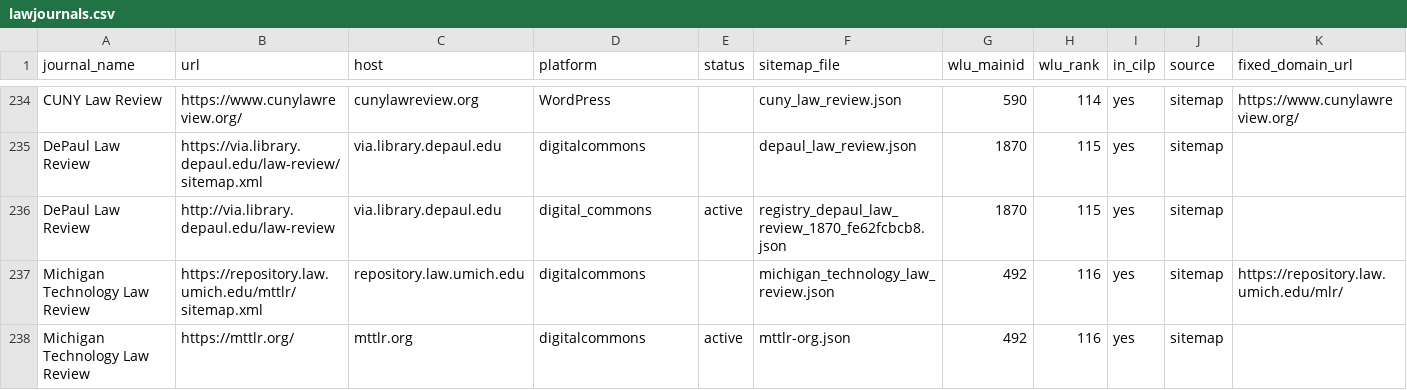
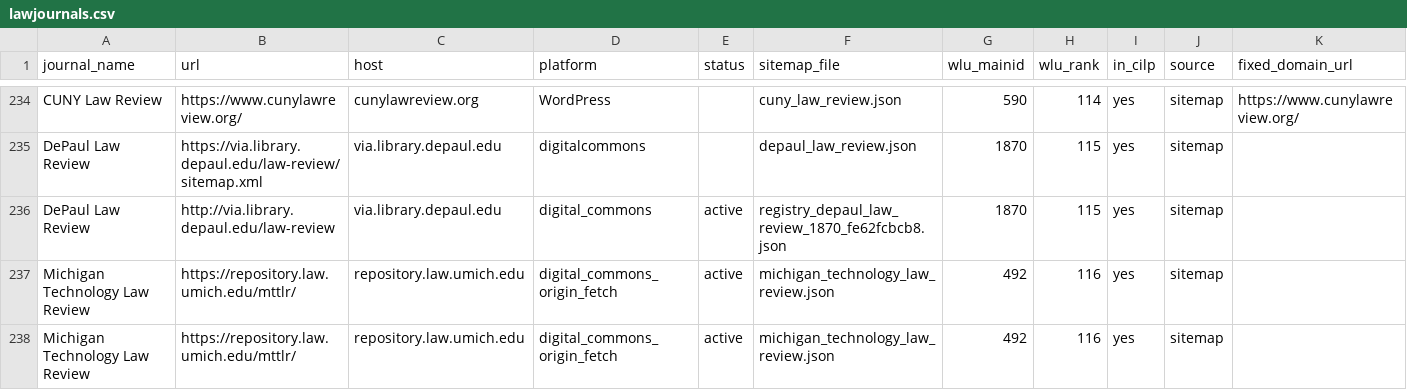
Before and after one commit to dbateyko/offprint, a CSV file: data/registry/lawjournals.csv, drawn as a sheet; only a part is shown, gaps mark what is left out; the diff covers the shown part only.

```diff
--- a/data/registry/lawjournals.csv
+++ b/data/registry/lawjournals.csv
@@ -236,3 +236,3 @@ DePaul Law Review,https://via.library.depaul.edu/law-review/sitemap.xml,via.libr
 DePaul Law Review,http://via.library.depaul.edu/law-review,via.library.depaul.edu,digital_commons,active,registry_depaul_law_review_1870_fe62fcbcb8.json,1870,115,yes,sitemap,
-Michigan Technology Law Review,https://repository.law.umich.edu/mttlr/sitemap.xml,repository.law.umich.edu,digitalcommons,,michigan_technology_law_review.json,492,116,yes,sitemap,https://repository.law.umich.edu/mlr/
-Michigan Technology Law Review,https://mttlr.org/,mttlr.org,digitalcommons,active,mttlr-org.json,492,116,yes,sitemap,
+Michigan Technology Law Review,https://repository.law.umich.edu/mttlr/,repository.law.umich.edu,digital_commons_origin_fetch,active,michigan_technology_law_review.json,492,116,yes,sitemap,
+Michigan Technology Law Review,https://repository.law.umich.edu/mttlr/,repository.law.umich.edu,digital_commons_origin_fetch,active,michigan_technology_law_review.json,492,116,yes,sitemap,
```
Also changed, not shown: 42 edited cells elsewhere in this file, data/reference/onboarding-selector-pagination-tracker.csv, 46 other files.
